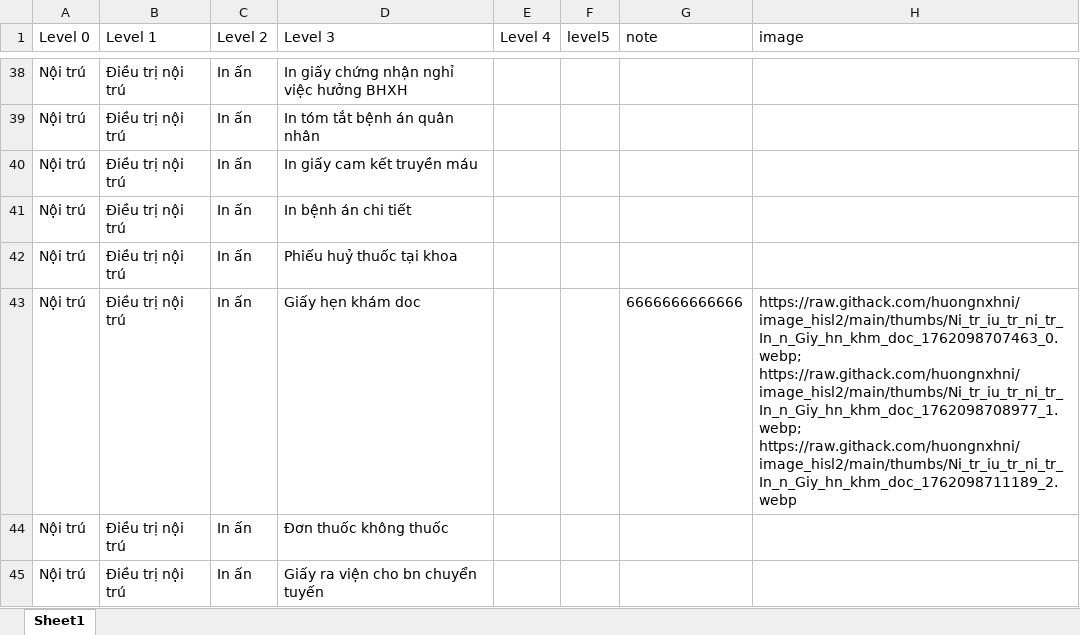
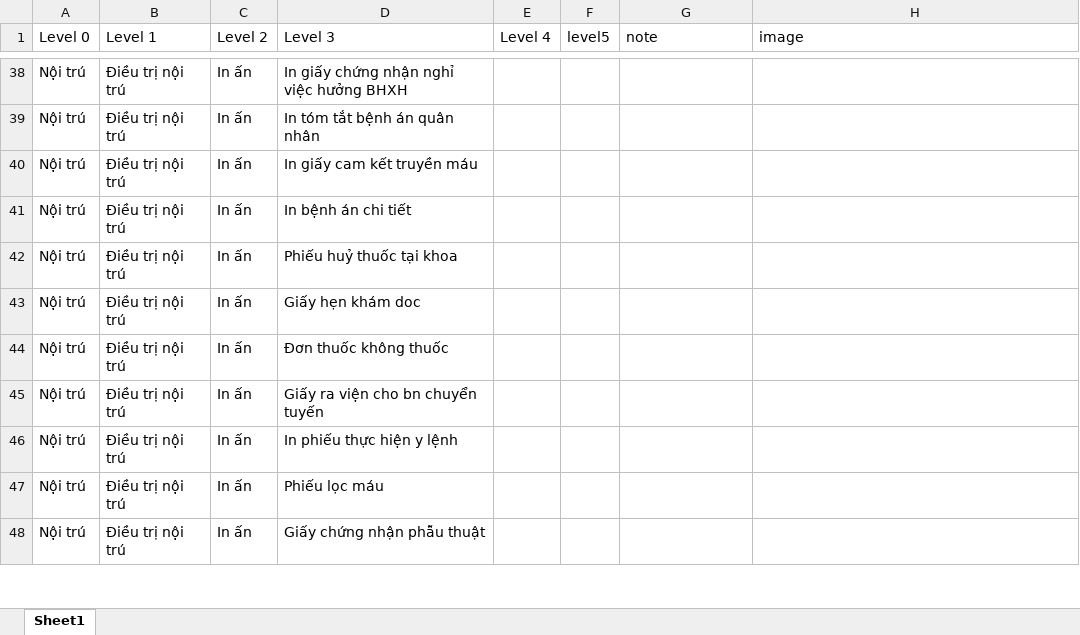
Before and after one commit to huongnxhni/data_db_test, an Excel workbook: data_hisl2.xlsx, sheet Sheet1, drawn as a sheet; only a part is shown, gaps mark what is left out; the shorter side is filled out with more unchanged rows; values as stored, in another font and other column widths than the file's, no borders; the diff names each change by its address in the sheet, - before the commit and + after, or states it on an @@ line.

Commit message:
Cập nhật node Nội trú  > Nội trú  > Điều trị nội trú > In ấn > Giấy hẹn khám doc

```diff
--- a/data_hisl2.xlsx (sheet Sheet1)
+++ b/data_hisl2.xlsx (sheet Sheet1)
-G43 (note): 6666666666666
+G43 (note): (empty)
-H43 (image): https://raw.githack.com/huongnxhni/image_hisl2/main/thumbs/Ni_tr_iu_tr_ni_tr_In_n_Giy_hn_khm_doc_1762098707463_0.webp; https://raw.githack.com/huongnxhni/image_hisl2/main/thumbs/Ni_tr_iu_tr_ni_tr_In_n_Giy_hn_khm_doc_1762098708977_1.webp; https://raw.githack.com/huongnxhni/image_hisl2/main/thumbs/Ni_tr_iu_tr_ni_tr_In_n_Giy_hn_khm_doc_1762098711189_2.webp
+H43 (image): (empty)
```
